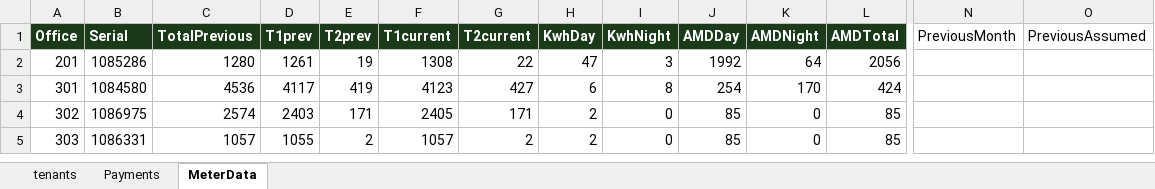
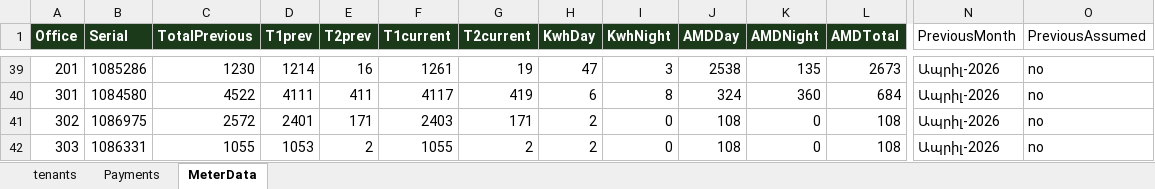
Before and after one commit to plus1lawgroup/offices, an Excel workbook: Real Estate.xlsx, sheet MeterData, drawn as a sheet; only a part is shown, gaps mark what is left out; values as stored, in another font and other column widths than the file's, no borders; charts and pictures not drawn; addresses are those after the commit; the diff covers the shown part only; the diff names each change by its address in the sheet, - before the commit and + after, or states it on an @@ line.

```diff
--- a/Real Estate.xlsx (sheet MeterData)
+++ b/Real Estate.xlsx (sheet MeterData)
-C39 (TotalPrevious): 1280
+C39 (TotalPrevious): 1230
-D39 (T1prev): 1261
+D39 (T1prev): 1214
-E39 (T2prev): 19
+E39 (T2prev): 16
-F39 (T1current): 1308
+F39 (T1current): 1261
-G39 (T2current): 22
+G39 (T2current): 19
-J39 (AMDDay): 1992
+J39 (AMDDay): 2538
-K39 (AMDNight): 64
+K39 (AMDNight): 135
-L39 (AMDTotal): 2056
+L39 (AMDTotal): 2673
-N39:N42 (PreviousMonth): (empty)
+N39:N42 (PreviousMonth): Ապրիլ-2026
-O39:O42 (PreviousAssumed): (empty)
+O39:O42 (PreviousAssumed): no
-C40 (TotalPrevious): 4536
+C40 (TotalPrevious): 4522
-D40 (T1prev): 4117
+D40 (T1prev): 4111
-E40 (T2prev): 419
+E40 (T2prev): 411
-F40 (T1current): 4123
+F40 (T1current): 4117
-G40 (T2current): 427
+G40 (T2current): 419
-J40 (AMDDay): 254
+J40 (AMDDay): 324
-K40 (AMDNight): 170
+K40 (AMDNight): 360
-L40 (AMDTotal): 424
+L40 (AMDTotal): 684
-C41 (TotalPrevious): 2574
+C41 (TotalPrevious): 2572
-D41 (T1prev): 2403
+D41 (T1prev): 2401
-F41 (T1current): 2405
+F41 (T1current): 2403
-J41:J42 (AMDDay): 85
+J41:J42 (AMDDay): 108
-L41:L42 (AMDTotal): 85
+L41:L42 (AMDTotal): 108
-C42 (TotalPrevious): 1057
+C42 (TotalPrevious): 1055
-D42 (T1prev): 1055
+D42 (T1prev): 1053
-F42 (T1current): 1057
+F42 (T1current): 1055
```
Also changed, not shown: 37 added rows and 295 edited cells elsewhere in this sheet, charts or pictures, 3 other files.
